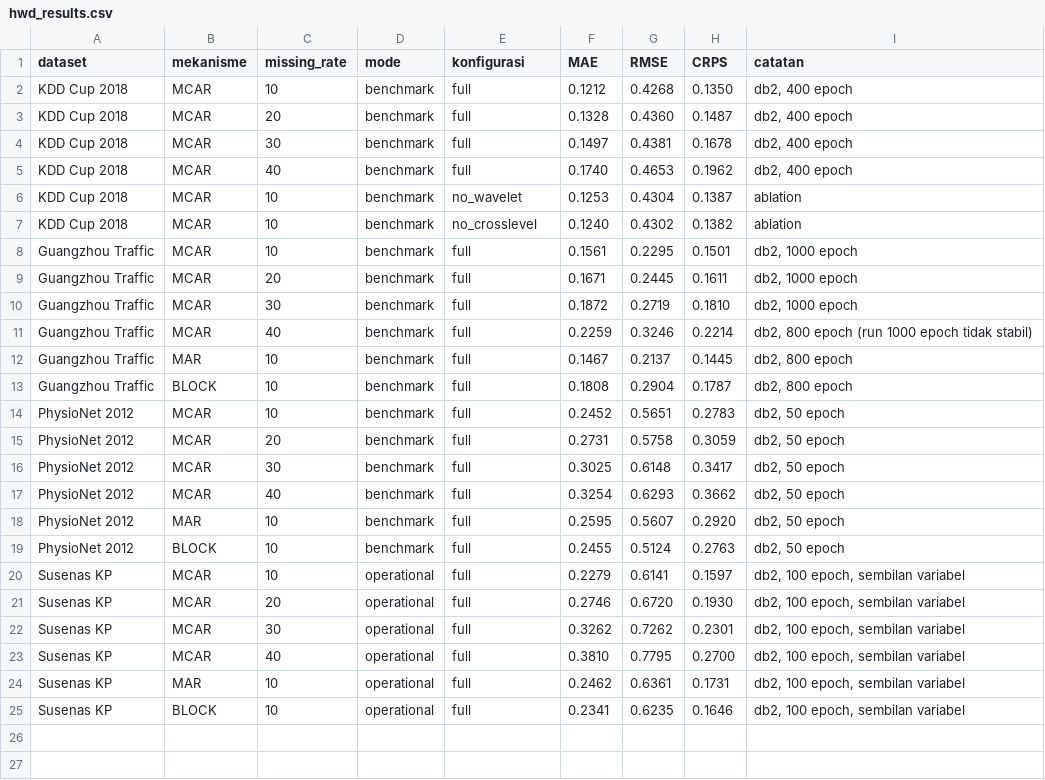
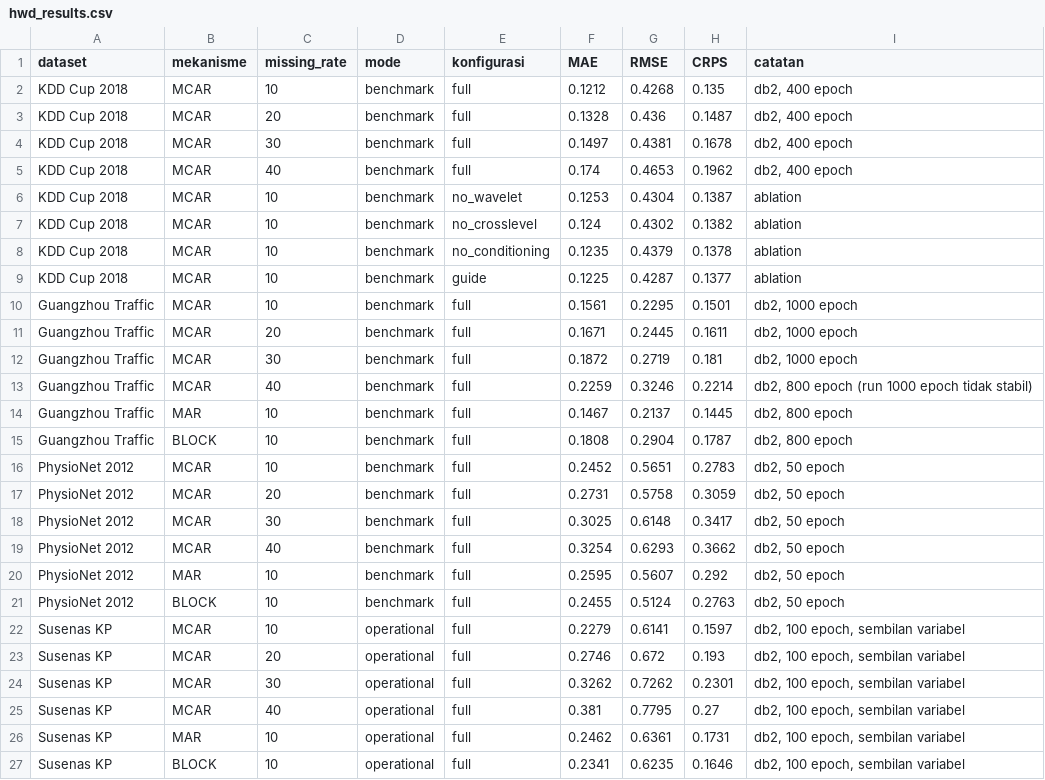
Before and after one commit to Cloudyy25/HWD_NEW, a CSV file: hwd_app/results/hwd_results.csv, drawn as a sheet.

```diff
--- a/hwd_app/results/hwd_results.csv
+++ b/hwd_app/results/hwd_results.csv
@@ -1,11 +1,13 @@
 dataset,mekanisme,missing_rate,mode,konfigurasi,MAE,RMSE,CRPS,catatan
-KDD Cup 2018,MCAR,10,benchmark,full,0.1212,0.4268,0.1350,"db2, 400 epoch"
-KDD Cup 2018,MCAR,20,benchmark,full,0.1328,0.4360,0.1487,"db2, 400 epoch"
+KDD Cup 2018,MCAR,10,benchmark,full,0.1212,0.4268,0.135,"db2, 400 epoch"
+KDD Cup 2018,MCAR,20,benchmark,full,0.1328,0.436,0.1487,"db2, 400 epoch"
 KDD Cup 2018,MCAR,30,benchmark,full,0.1497,0.4381,0.1678,"db2, 400 epoch"
-KDD Cup 2018,MCAR,40,benchmark,full,0.1740,0.4653,0.1962,"db2, 400 epoch"
+KDD Cup 2018,MCAR,40,benchmark,full,0.174,0.4653,0.1962,"db2, 400 epoch"
 KDD Cup 2018,MCAR,10,benchmark,no_wavelet,0.1253,0.4304,0.1387,ablation
-KDD Cup 2018,MCAR,10,benchmark,no_crosslevel,0.1240,0.4302,0.1382,ablation
+KDD Cup 2018,MCAR,10,benchmark,no_crosslevel,0.124,0.4302,0.1382,ablation
+KDD Cup 2018,MCAR,10,benchmark,no_conditioning,0.1235,0.4379,0.1378,ablation
+KDD Cup 2018,MCAR,10,benchmark,guide,0.1225,0.4287,0.1377,ablation
 Guangzhou Traffic,MCAR,10,benchmark,full,0.1561,0.2295,0.1501,"db2, 1000 epoch"
 Guangzhou Traffic,MCAR,20,benchmark,full,0.1671,0.2445,0.1611,"db2, 1000 epoch"
-Guangzhou Traffic,MCAR,30,benchmark,full,0.1872,0.2719,0.1810,"db2, 1000 epoch"
+Guangzhou Traffic,MCAR,30,benchmark,full,0.1872,0.2719,0.181,"db2, 1000 epoch"
 Guangzhou Traffic,MCAR,40,benchmark,full,0.2259,0.3246,0.2214,"db2, 800 epoch (run 1000 epoch tidak stabil)"
@@ -17,8 +19,8 @@ PhysioNet 2012,MCAR,30,benchmark,full,0.3025,0.6148,0.3417,"db2, 50 epoch"
 PhysioNet 2012,MCAR,40,benchmark,full,0.3254,0.6293,0.3662,"db2, 50 epoch"
-PhysioNet 2012,MAR,10,benchmark,full,0.2595,0.5607,0.2920,"db2, 50 epoch"
+PhysioNet 2012,MAR,10,benchmark,full,0.2595,0.5607,0.292,"db2, 50 epoch"
 PhysioNet 2012,BLOCK,10,benchmark,full,0.2455,0.5124,0.2763,"db2, 50 epoch"
 Susenas KP,MCAR,10,operational,full,0.2279,0.6141,0.1597,"db2, 100 epoch, sembilan variabel"
-Susenas KP,MCAR,20,operational,full,0.2746,0.6720,0.1930,"db2, 100 epoch, sembilan variabel"
+Susenas KP,MCAR,20,operational,full,0.2746,0.672,0.193,"db2, 100 epoch, sembilan variabel"
 Susenas KP,MCAR,30,operational,full,0.3262,0.7262,0.2301,"db2, 100 epoch, sembilan variabel"
-Susenas KP,MCAR,40,operational,full,0.3810,0.7795,0.2700,"db2, 100 epoch, sembilan variabel"
+Susenas KP,MCAR,40,operational,full,0.381,0.7795,0.27,"db2, 100 epoch, sembilan variabel"
 Susenas KP,MAR,10,operational,full,0.2462,0.6361,0.1731,"db2, 100 epoch, sembilan variabel"
```
Also changed, not shown: 4 other files.
